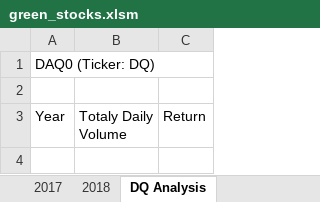
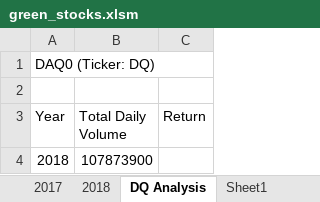
Before and after one commit to erinmoneil2/Stock-analysis, an Excel workbook: green_stocks.xlsm, sheet DQ Analysis, drawn as a sheet; values as stored, in another font and other column widths than the file's, no borders; the diff names each change by its address in the sheet, - before the commit and + after, or states it on an @@ line.

Commit message:
DQ Analysis Total Daily Volume

```diff
--- a/green_stocks.xlsm (sheet DQ Analysis)
+++ b/green_stocks.xlsm (sheet DQ Analysis)
+sheet tab: Sheet1
-B3: Totaly Daily Volume
+B3: Total Daily Volume
+row 4: 2018 | 107873900
```
